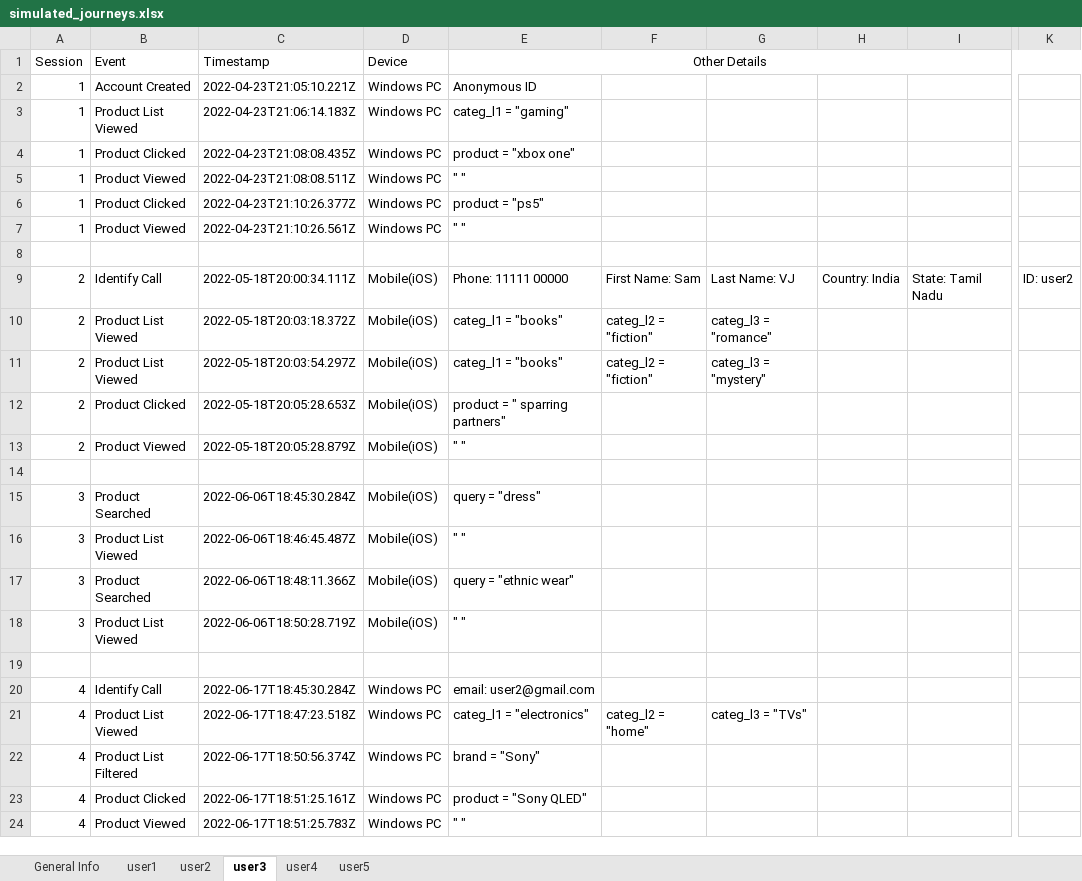
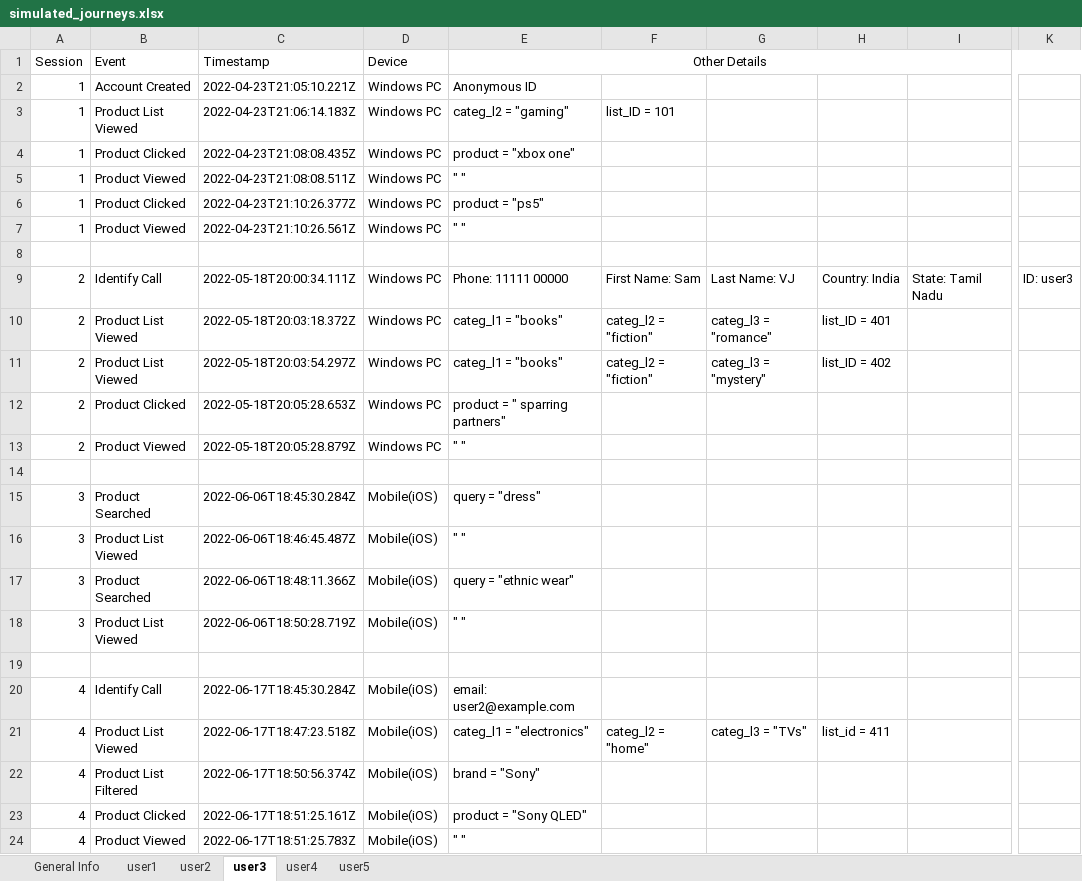
Before and after one commit to rudderlabs/data-apps-ecommerce-template, an Excel workbook: fake_data/simulated_journeys.xlsx, sheet user3, drawn as a sheet; only a part is shown, gaps mark what is left out; values as stored, in another font and other column widths than the file's, no borders; the diff names each change by its address in the sheet, - before the commit and + after, or states it on an @@ line.

```diff
--- a/fake_data/simulated_journeys.xlsx (sheet user3)
+++ b/fake_data/simulated_journeys.xlsx (sheet user3)
-E3 (Other Details): categ_l1 = "gaming"
+E3 (Other Details): categ_l2 = "gaming"
-F3: (empty)
+F3: list_ID = 101
-D9:D13 (Device): Mobile(iOS)
+D9:D13 (Device): Windows PC
-K9: ID: user2
+K9: ID: user3
-H10: (empty)
+H10: list_ID = 401
-H11: (empty)
+H11: list_ID = 402
-D20:D24 (Device): Windows PC
+D20:D24 (Device): Mobile(iOS)
-E20 (Other Details): email: user2@gmail.com
+E20 (Other Details): email: user2@example.com
-H21: (empty)
+H21: list_id = 411
```
Also changed, not shown: sheet user2, sheet user5, sheet user1, sheet user4, charts or pictures, fake_data/product_catalogue.xlsx.
